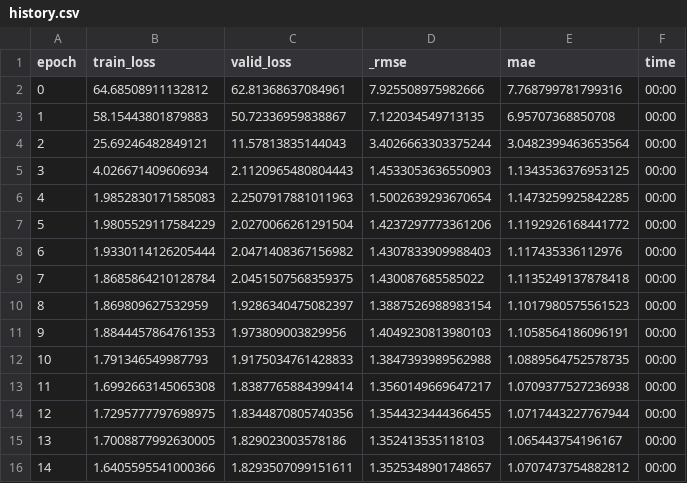
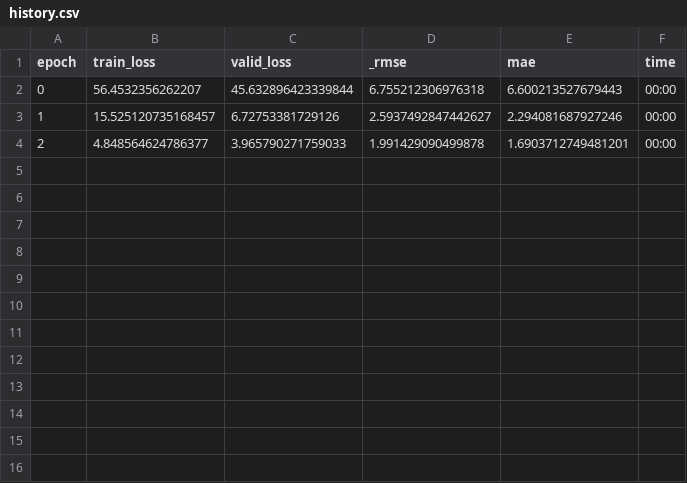
Before and after one commit to sudowrestle/IT_CaseComp_2024, a CSV file: history.csv, drawn as a sheet.

```diff
--- a/history.csv
+++ b/history.csv
@@ -1,16 +1,4 @@
 epoch,train_loss,valid_loss,_rmse,mae,time
-0,64.68508911132812,62.81368637084961,7.925508975982666,7.768799781799316,00:00
-1,58.15443801879883,50.72336959838867,7.122034549713135,6.95707368850708,00:00
-2,25.69246482849121,11.57813835144043,3.4026663303375244,3.0482399463653564,00:00
-3,4.026671409606934,2.1120965480804443,1.4533053636550903,1.1343536376953125,00:00
-4,1.9852830171585083,2.2507917881011963,1.5002639293670654,1.1473259925842285,00:00
-5,1.9805529117584229,2.0270066261291504,1.4237297773361206,1.1192926168441772,00:00
-6,1.9330114126205444,2.0471408367156982,1.4307833909988403,1.117435336112976,00:00
-7,1.8685864210128784,2.0451507568359375,1.430087685585022,1.1135249137878418,00:00
-8,1.869809627532959,1.9286340475082397,1.3887526988983154,1.1017980575561523,00:00
-9,1.8844457864761353,1.973809003829956,1.4049230813980103,1.1058564186096191,00:00
-10,1.791346549987793,1.9175034761428833,1.3847393989562988,1.0889564752578735,00:00
-11,1.6992663145065308,1.8387765884399414,1.3560149669647217,1.0709377527236938,00:00
-12,1.7295777797698975,1.8344870805740356,1.3544323444366455,1.0717443227767944,00:00
-13,1.7008877992630005,1.829023003578186,1.352413535118103,1.065443754196167,00:00
-14,1.6405595541000366,1.8293507099151611,1.3525348901748657,1.0707473754882812,00:00
+0,56.4532356262207,45.632896423339844,6.755212306976318,6.600213527679443,00:00
+1,15.525120735168457,6.72753381729126,2.5937492847442627,2.294081687927246,00:00
+2,4.848564624786377,3.965790271759033,1.991429090499878,1.6903712749481201,00:00
```
Also changed, not shown: 5 other files.
